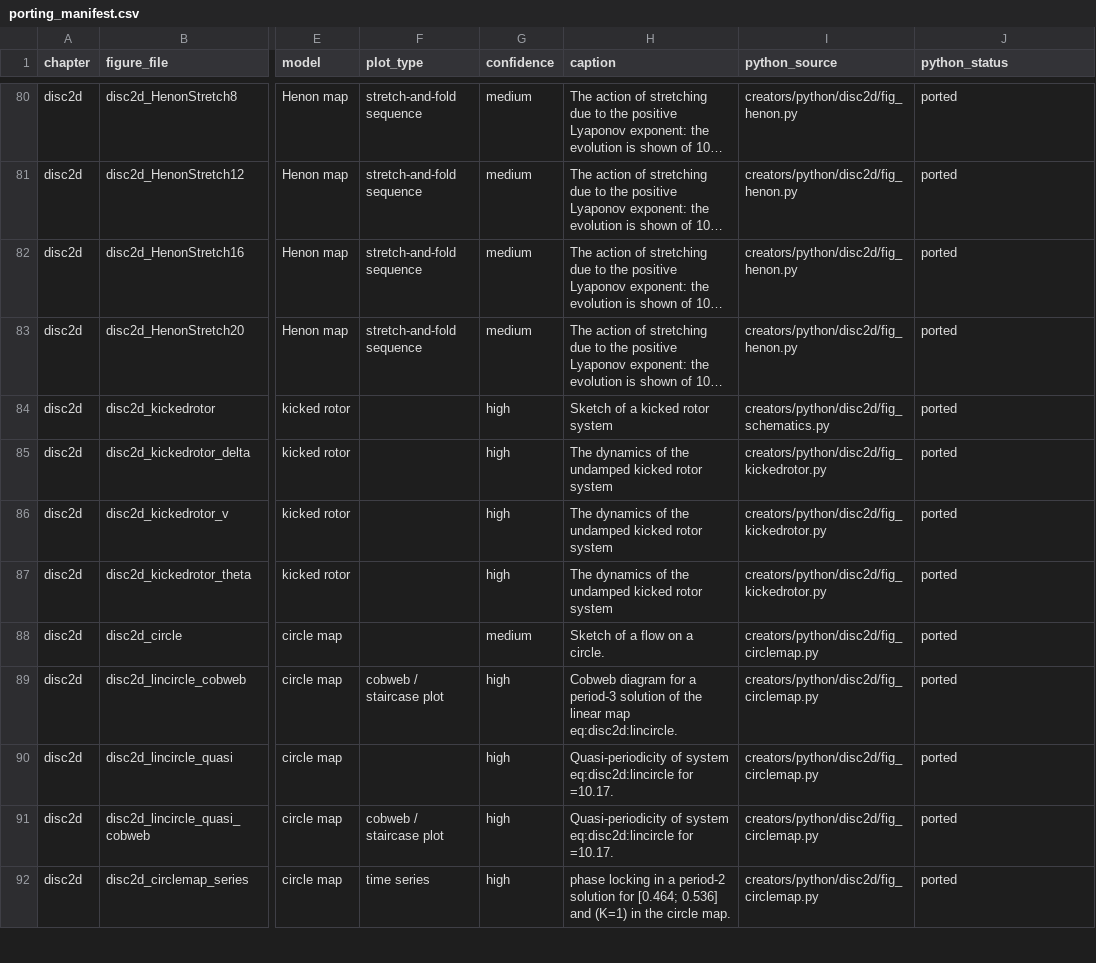
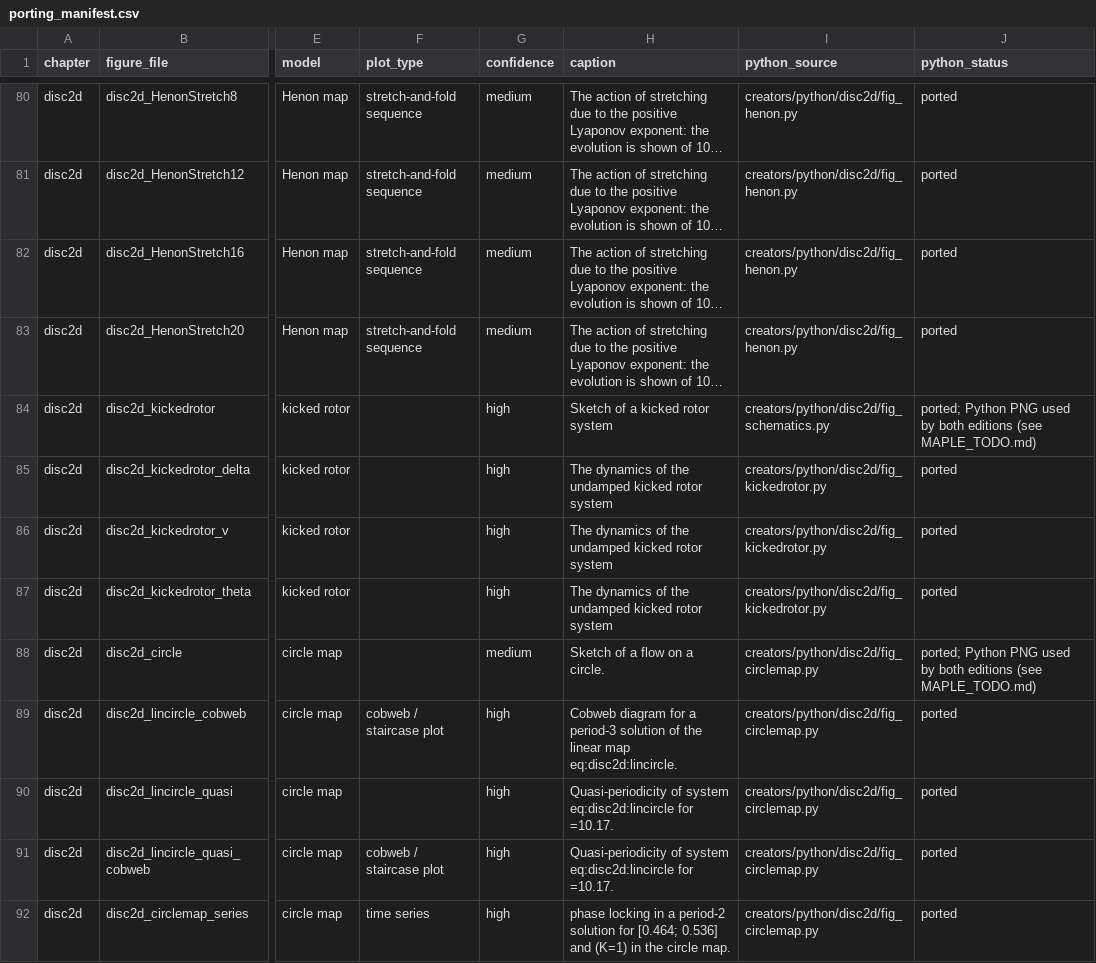
Before and after one commit to mvreeuwijk/chaosbook, a CSV file: creators/porting_manifest.csv, drawn as a sheet; only a part is shown, gaps mark what is left out; long unchanged cells end in …; the diff covers the shown part only; the diff names each change by its address in the sheet, - before the commit and + after, or states it on an @@ line.

```diff
--- a/creators/porting_manifest.csv
+++ b/creators/porting_manifest.csv
-J84 (python_status): ported
+J84 (python_status): ported; Python PNG used by both editions (see MAPLE_TODO.md)
-J88 (python_status): ported
+J88 (python_status): ported; Python PNG used by both editions (see MAPLE_TODO.md)
```
Also changed, not shown: 8 edited cells elsewhere in this file, 21 other files.
